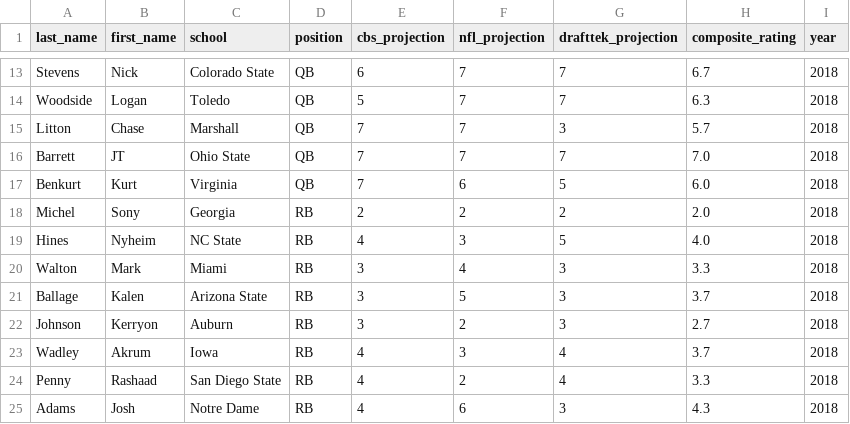
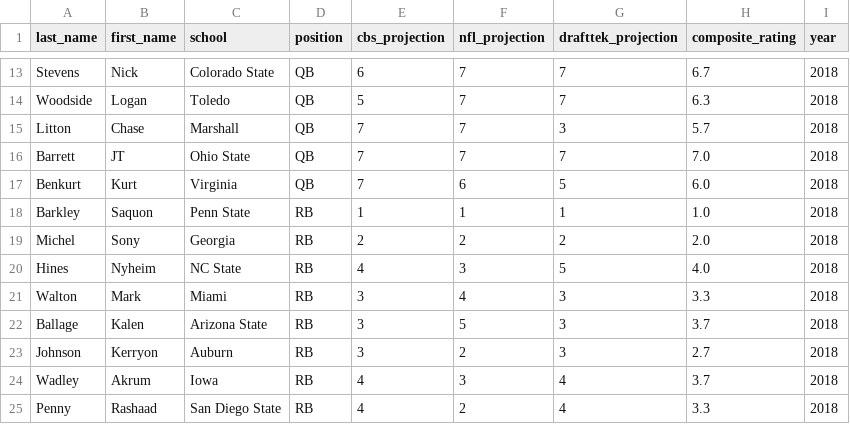
Before and after one commit to Monroejack/My_Draft_Board, a CSV file: db/players.csv, drawn as a sheet; only a part is shown, gaps mark what is left out; the shorter side is filled out with more unchanged rows.

```diff
--- a/db/players.csv
+++ b/db/players.csv
@@ -17,2 +17,3 @@ Barrett,JT,Ohio State,QB,7,7,7,7.0,2018
 Benkurt,Kurt,Virginia,QB,7,6,5,6.0,2018
+Barkley,Saquon,Penn State,RB,1,1,1,1.0,2018
 Michel,Sony,Georgia,RB,2,2,2,2.0,2018
```
Also changed, not shown: lib/seeds/players.csv, 19 other files.
